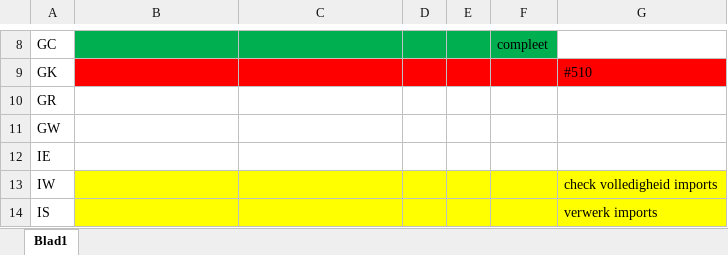
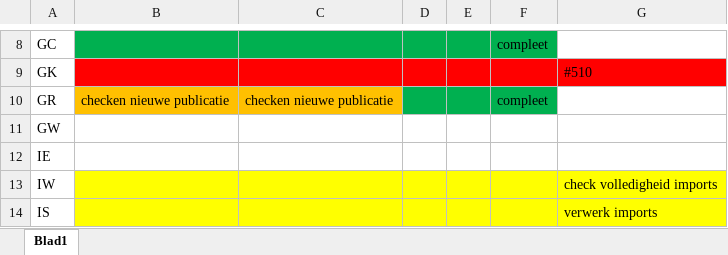
Before and after one commit to nl-digigo/NLCS, an Excel workbook: ontwikkeling/voorstel 5.1/5.1 checks.xlsx, sheet Blad1, drawn as a sheet; only a part is shown, gaps mark what is left out; values as stored, in another font and other column widths than the file's, no borders; the diff names each change by its address in the sheet, - before the commit and + after, or states it on an @@ line.

```diff
--- a/ontwikkeling/voorstel 5.1/5.1 checks.xlsx (sheet Blad1)
+++ b/ontwikkeling/voorstel 5.1/5.1 checks.xlsx (sheet Blad1)
-B10: (empty)
+B10: checken nieuwe publicatie
-B10:C10 fill: none
+B10:C10 fill: #FFC000
-C10: (empty)
+C10: checken nieuwe publicatie
-D10:F10 fill: none
+D10:F10 fill: #00B050
-F10: (empty)
+F10: compleet
```
Also changed, not shown: tabellen/concept/5.1/arceringen-concept-5.1.xlsx, tabellen/concept/5.1/objectentabellen/objecten-concept-5.1-GR-groen.xlsx, 19 other files.
